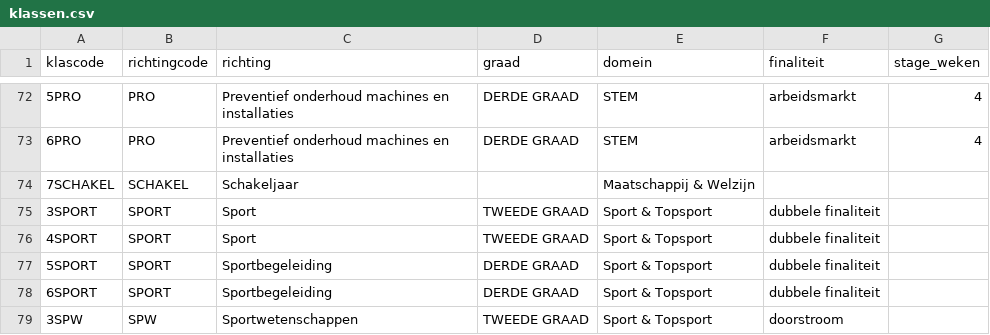
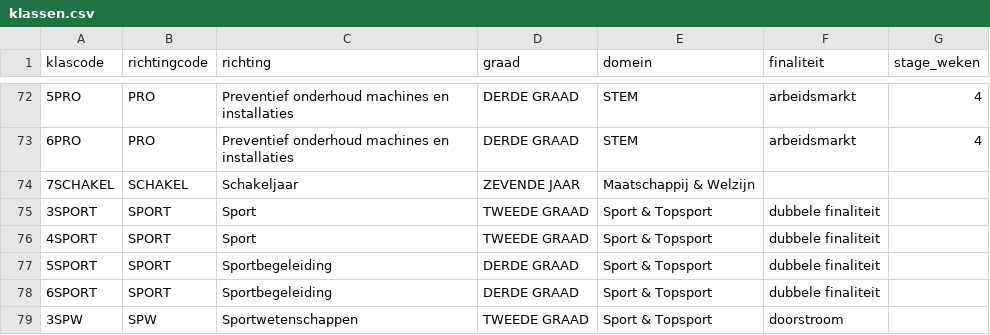
Before and after one commit to GOcampusRedingenhof/aanbod, a CSV file: data/klassen.csv, drawn as a sheet; only a part is shown, gaps mark what is left out.

Commit message:
Update klassen.csv

```diff
--- a/data/klassen.csv
+++ b/data/klassen.csv
@@ -73,3 +73,3 @@ klascode,richtingcode,richting,graad,domein,finaliteit,stage_weken
 6PRO,PRO,Preventief onderhoud machines en installaties,DERDE GRAAD,STEM,arbeidsmarkt,4
-7SCHAKEL,SCHAKEL,Schakeljaar,,Maatschappij & Welzijn,,
+7SCHAKEL,SCHAKEL,Schakeljaar,ZEVENDE JAAR,Maatschappij & Welzijn,,
 3SPORT,SPORT,Sport,TWEEDE GRAAD,Sport & Topsport,dubbele finaliteit,
```
